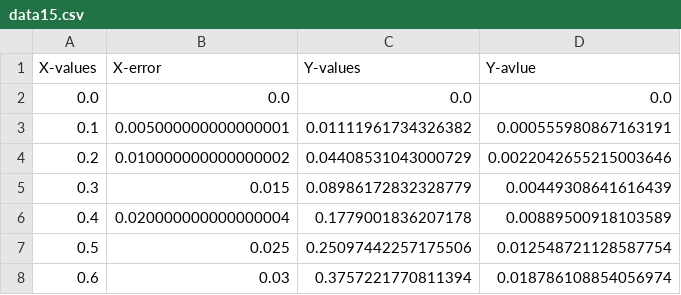
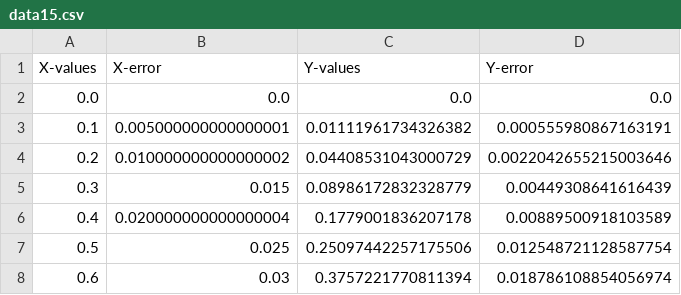
Before and after one commit to Einsied/AP_Python_Einf-hrung, a CSV file: data15.csv, drawn as a sheet; only a part is shown.

Commit message:
Revised multiple errors and added fitting to day 4

```diff
--- a/data15.csv
+++ b/data15.csv
@@ -1,2 +1,2 @@
-X-values,X-error,Y-values,Y-avlue
+X-values,X-error,Y-values,Y-error
 0.0,0.0,0.0,0.0
```
Also changed, not shown: data16.csv, 5 other files.
